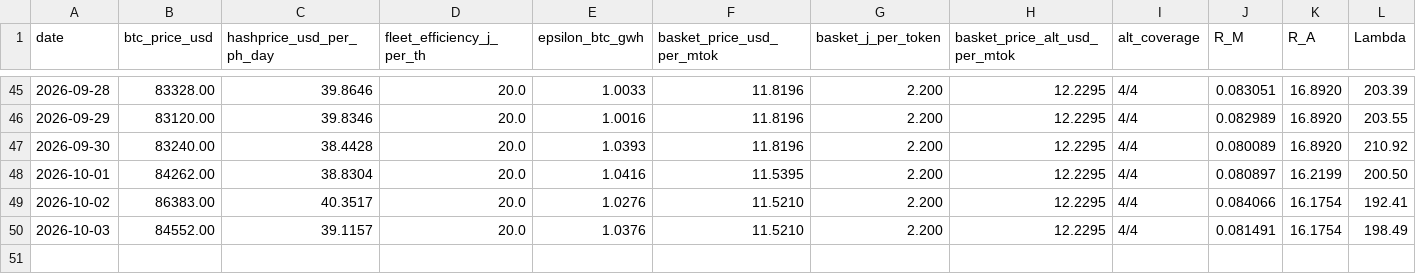
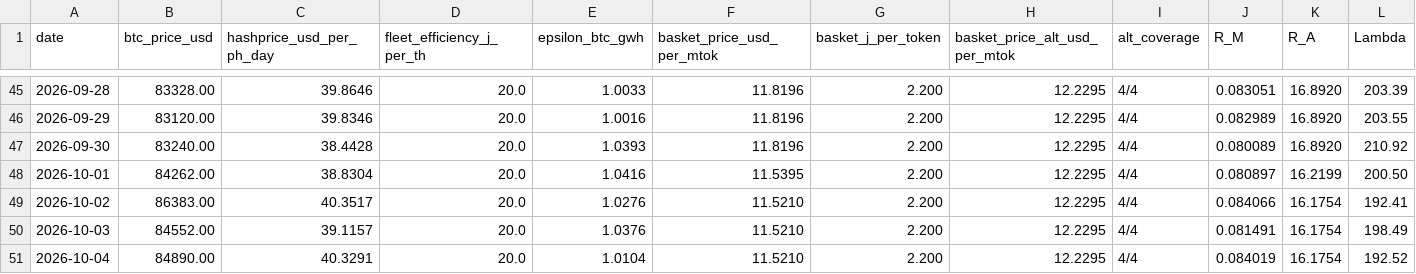
Before and after one commit to tanghuidao/token-parity, a CSV file: parity_series.csv, drawn as a sheet; only a part is shown, gaps mark what is left out; rows hold the shown columns only; the diff names each change by its address in the sheet, - before the commit and + after, or states it on an @@ line.

```diff
--- a/parity_series.csv
+++ b/parity_series.csv
+row 51: 2026-10-04 | 84890.00 | 40.3291 | 20.0 | 1.0104 | 11.5210 | 2.200 | 12.2295 | 4/4 | 0.084019 | 16.1754 | 192.52
```
Also changed, not shown: basket_detail.csv, docs/basket_detail.csv, 5 other files.
